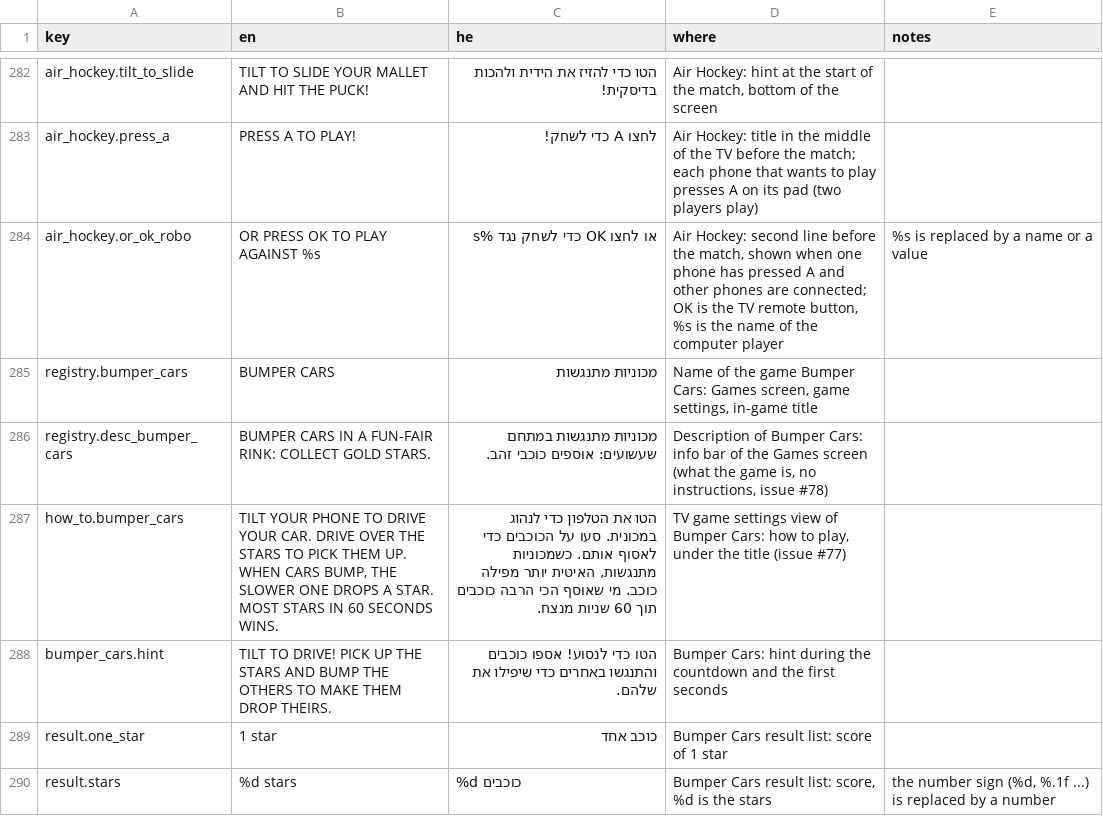
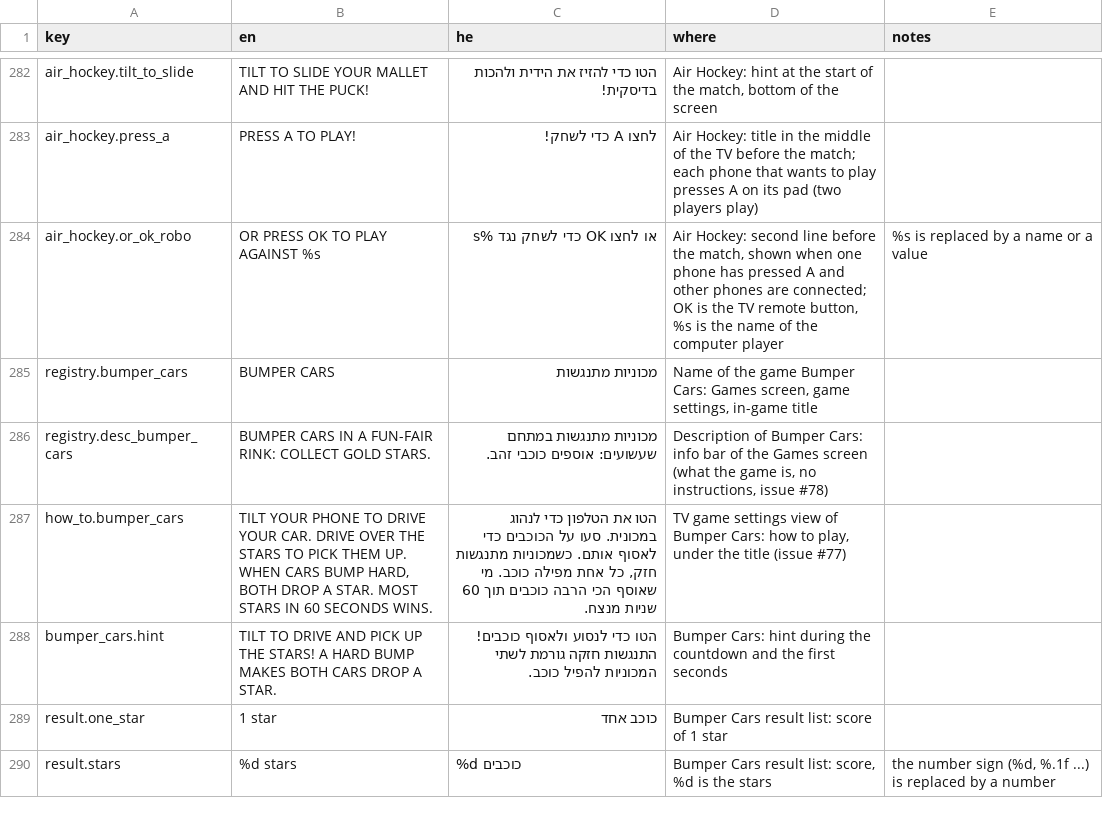
Before and after one commit to alonzo86/remote-play, a CSV file: assets/lang/strings.csv, drawn as a sheet; only a part is shown, gaps mark what is left out.

```diff
--- a/assets/lang/strings.csv
+++ b/assets/lang/strings.csv
@@ -286,4 +286,4 @@ registry.bumper_cars,BUMPER CARS,מכוניות מתנגשות,"Name of the game
 registry.desc_bumper_cars,BUMPER CARS IN A FUN-FAIR RINK: COLLECT GOLD STARS.,מכוניות מתנגשות במתחם שעשועים: אוספים כוכבי זהב.,"Description of Bumper Cars: info bar of the Games screen (what the game is, no instructions, issue #78)",
-how_to.bumper_cars,"TILT YOUR PHONE TO DRIVE YOUR CAR. DRIVE OVER THE STARS TO PICK THEM UP. WHEN CARS BUMP, THE SLOWER ONE DROPS A STAR. MOST STARS IN 60 SECONDS WINS.","הטו את הטלפון כדי לנהוג במכונית. סעו על הכוכבים כדי לאסוף אותם. כשמכוניות מתנגשות, האיטית יותר מפילה כוכב. מי שאוסף הכי הרבה כוכבים תוך 60 שניות מנצח.","TV game settings view of Bumper Cars: how to play, under the title (issue #77)",
-bumper_cars.hint,TILT TO DRIVE! PICK UP THE STARS AND BUMP THE OTHERS TO MAKE THEM DROP THEIRS.,הטו כדי לנסוע! אספו כוכבים והתנגשו באחרים כדי שיפילו את שלהם.,Bumper Cars: hint during the countdown and the first seconds,
+how_to.bumper_cars,"TILT YOUR PHONE TO DRIVE YOUR CAR. DRIVE OVER THE STARS TO PICK THEM UP. WHEN CARS BUMP HARD, BOTH DROP A STAR. MOST STARS IN 60 SECONDS WINS.","הטו את הטלפון כדי לנהוג במכונית. סעו על הכוכבים כדי לאסוף אותם. כשמכוניות מתנגשות חזק, כל אחת מפילה כוכב. מי שאוסף הכי הרבה כוכבים תוך 60 שניות מנצח.","TV game settings view of Bumper Cars: how to play, under the title (issue #77)",
+bumper_cars.hint,TILT TO DRIVE AND PICK UP THE STARS! A HARD BUMP MAKES BOTH CARS DROP A STAR.,הטו כדי לנסוע ולאסוף כוכבים! התנגשות חזקה גורמת לשתי המכוניות להפיל כוכב.,Bumper Cars: hint during the countdown and the first seconds,
 result.one_star,1 star,כוכב אחד,Bumper Cars result list: score of 1 star,
```
